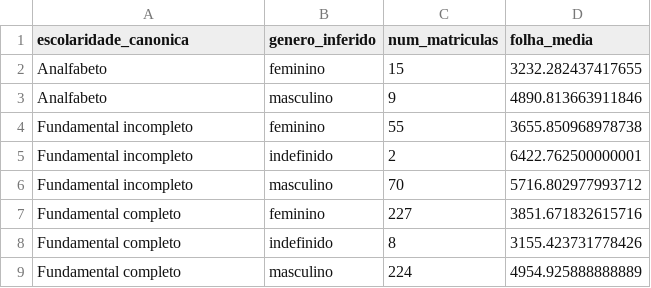
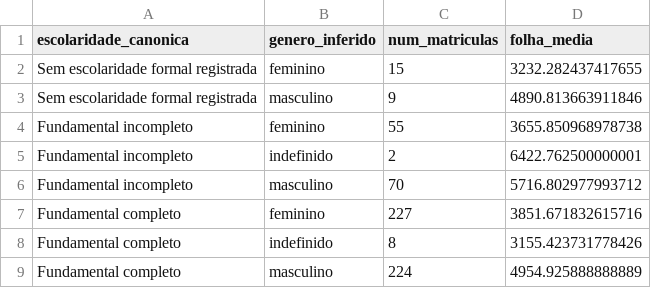
Before and after one commit to obs-sorocaba/raiox-folha-sorocaba, a CSV file: dados/genero_por_escolaridade.csv, drawn as a sheet; only a part is shown.

```diff
--- a/dados/genero_por_escolaridade.csv
+++ b/dados/genero_por_escolaridade.csv
@@ -1,4 +1,4 @@
 escolaridade_canonica;genero_inferido;num_matriculas;folha_media
-Analfabeto;feminino;15;3232.282437417655
-Analfabeto;masculino;9;4890.813663911846
+Sem escolaridade formal registrada;feminino;15;3232.282437417655
+Sem escolaridade formal registrada;masculino;9;4890.813663911846
 Fundamental incompleto;feminino;55;3655.850968978738
```
Also changed, not shown: dados/escolaridade_map.csv, dados/quadro_escolaridade_categoria.csv, 15 other files.
